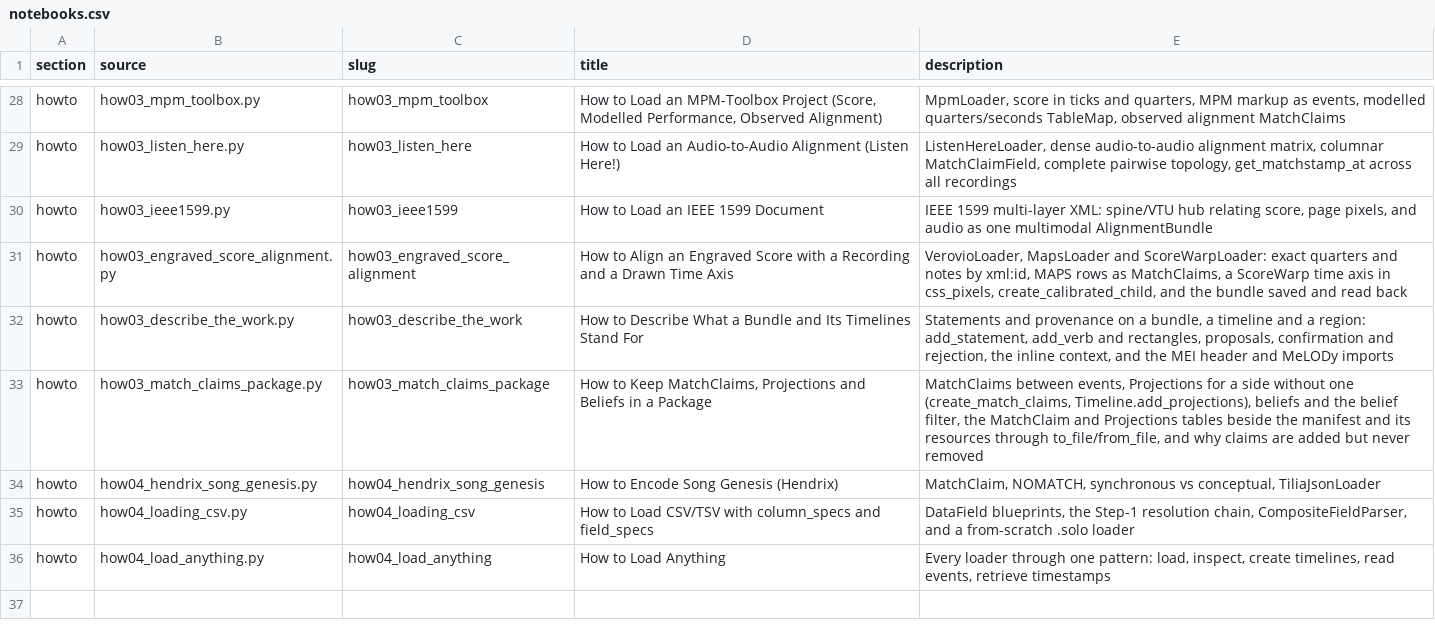
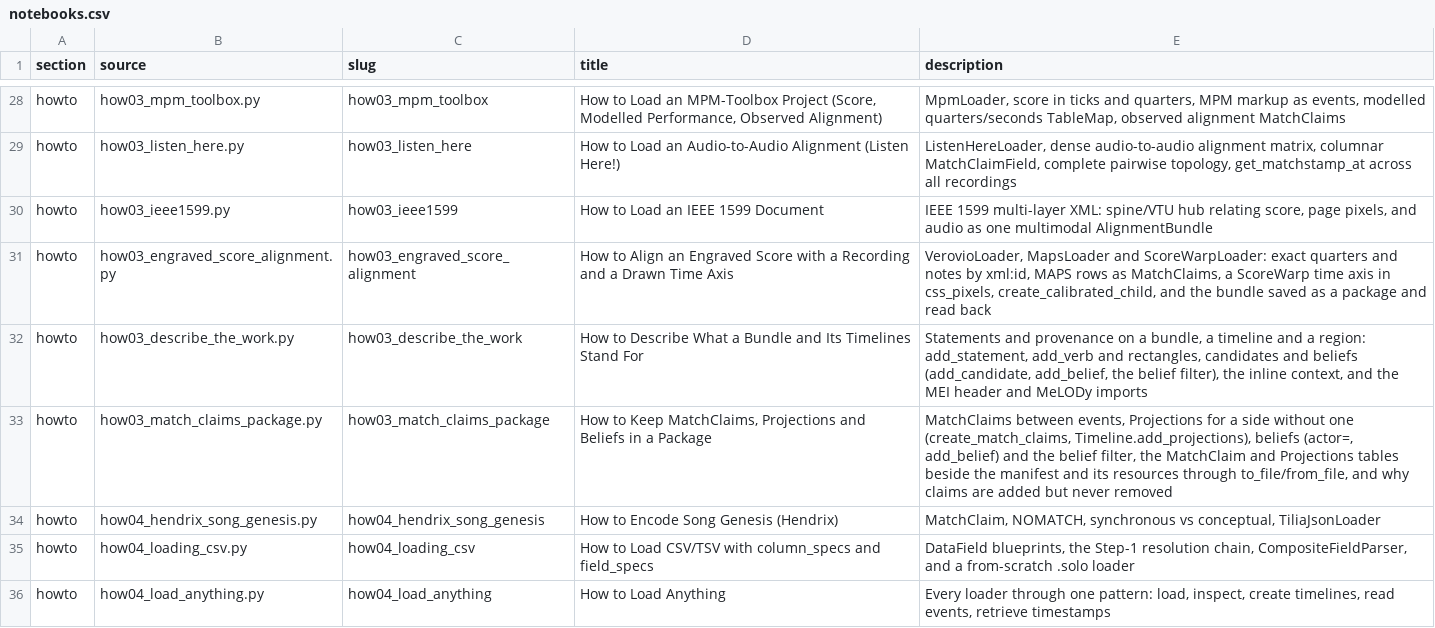
Before and after one commit to TimeToAlign/TimeToAlign, a CSV file: docs/page/notebooks.csv, drawn as a sheet; only a part is shown, gaps mark what is left out.

Commit message:
docs: teach add_belief and actor=, write packages without event rows, reference Resource and Integrity
The package how-to and the engraved-score how-to wrote their bundles with
to_file(events=True), which the library now refuses whenever it writes the
MatchClaim or Projections table: a package's manifest names no event. Both
write the package without event rows; the package how-to says why, shows
that a bundle read back answers MatchStamps from its claims' coordinates,
and keeps adding claims in the bundle that holds the events.

The package how-to and the alignment-bundle tutorial record the stating
person's belief with create_match_claims(..., actor=, date=) and later
beliefs with AlignmentBundle.add_belief instead of building Belief entries
by hand.

concepts.qmd now describes MatchClaims between events, Projections as
events, provenance with beliefs and the belief filter, the MatchClaim table
and the package, and the four derived claim kinds; the agent metadata and
the projection claim kind are gone. The glossary follows (actor=,
add_belief, the coordinate getters' belief filter, when each table is
written). Resource and Integrity get reference pages; the pages of
AlignmentBundle, MatchClaim, MatchClaimField and Provenance are rebuilt
for their changed docstrings. The describe-the-work how-to's description
names candidates and beliefs.

```diff
--- a/docs/page/notebooks.csv
+++ b/docs/page/notebooks.csv
@@ -30,5 +30,5 @@ howto,how03_listen_here.py,how03_listen_here,How to Load an Audio-to-Audio Align
 howto,how03_ieee1599.py,how03_ieee1599,How to Load an IEEE 1599 Document,"IEEE 1599 multi-layer XML: spine/VTU hub relating score, page pixels, and audio as one multimodal AlignmentBundle"
-howto,how03_engraved_score_alignment.py,how03_engraved_score_alignment,How to Align an Engraved Score with a Recording and a Drawn Time Axis,"VerovioLoader, MapsLoader and ScoreWarpLoader: exact quarters and notes by xml:id, MAPS rows as MatchClaims, a ScoreWarp time axis in css_pixels, create_calibrated_child, and the bundle saved and read back"
-howto,how03_describe_the_work.py,how03_describe_the_work,How to Describe What a Bundle and Its Timelines Stand For,"Statements and provenance on a bundle, a timeline and a region: add_statement, add_verb and rectangles, proposals, confirmation and rejection, the inline context, and the MEI header and MeLODy imports"
-howto,how03_match_claims_package.py,how03_match_claims_package,"How to Keep MatchClaims, Projections and Beliefs in a Package","MatchClaims between events, Projections for a side without one (create_match_claims, Timeline.add_projections), beliefs and the belief filter, the MatchClaim and Projections tables beside the manifest and its resources through to_file/from_file, and why claims are added but never removed"
+howto,how03_engraved_score_alignment.py,how03_engraved_score_alignment,How to Align an Engraved Score with a Recording and a Drawn Time Axis,"VerovioLoader, MapsLoader and ScoreWarpLoader: exact quarters and notes by xml:id, MAPS rows as MatchClaims, a ScoreWarp time axis in css_pixels, create_calibrated_child, and the bundle saved as a package and read back"
+howto,how03_describe_the_work.py,how03_describe_the_work,How to Describe What a Bundle and Its Timelines Stand For,"Statements and provenance on a bundle, a timeline and a region: add_statement, add_verb and rectangles, candidates and beliefs (add_candidate, add_belief, the belief filter), the inline context, and the MEI header and MeLODy imports"
+howto,how03_match_claims_package.py,how03_match_claims_package,"How to Keep MatchClaims, Projections and Beliefs in a Package","MatchClaims between events, Projections for a side without one (create_match_claims, Timeline.add_projections), beliefs (actor=, add_belief) and the belief filter, the MatchClaim and Projections tables beside the manifest and its resources through to_file/from_file, and why claims are added but never removed"
 howto,how04_hendrix_song_genesis.py,how04_hendrix_song_genesis,How to Encode Song Genesis (Hendrix),"MatchClaim, NOMATCH, synchronous vs conceptual, TiliaJsonLoader"
```
Also changed, not shown: 22 other files.
